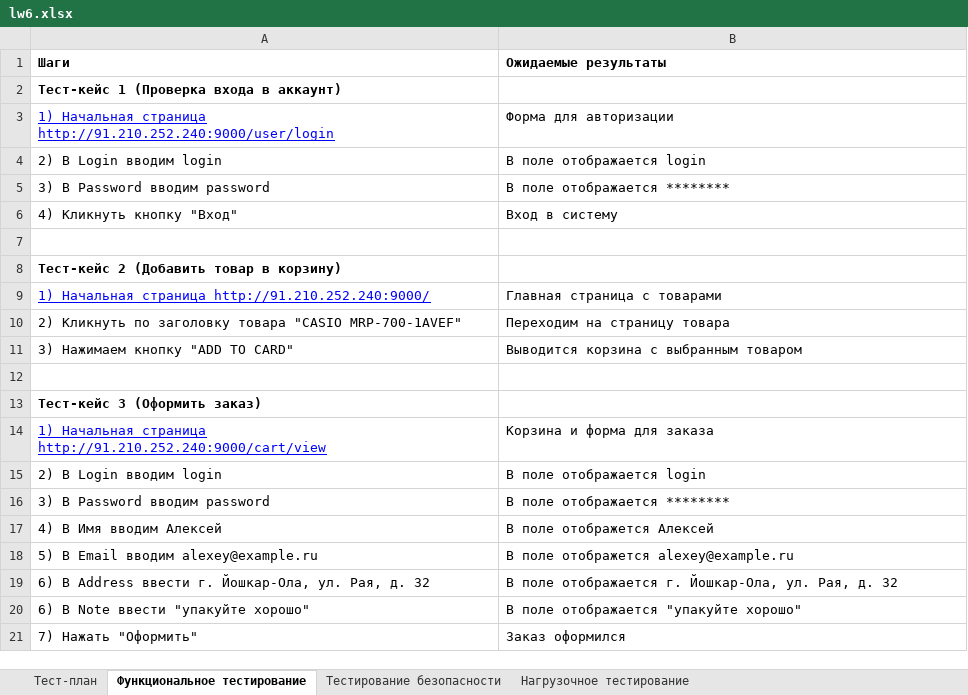
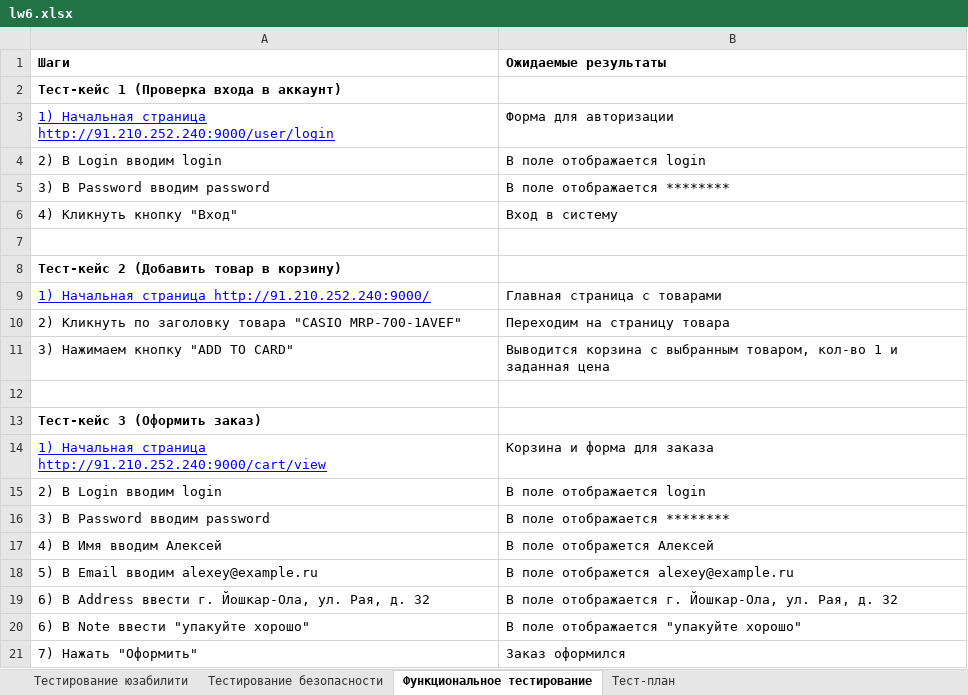
Before and after one commit to kelvionald/qa, an Excel workbook: lw6/lw6.xlsx, sheet Функциональное тестирование, drawn as a sheet; values as stored, in another font and other column widths than the file's, no borders; charts and pictures not drawn; the diff names each change by its address in the sheet, - before the commit and + after, or states it on an @@ line.

```diff
--- a/lw6/lw6.xlsx (sheet Функциональное тестирование)
+++ b/lw6/lw6.xlsx (sheet Функциональное тестирование)
-sheet tab: Нагрузочное тестирование
+sheet tab: Тестирование юзабилити
@@ sheet tab order changed: Тестирование юзабилити | Тестирование безопасности | Функциональное тестирование | Тест-план @@
-B11 (Ожидаемые результаты): …с выбранным товаром
+B11 (Ожидаемые результаты): …с выбранным товаром, кол-во 1 и заданная цена
```
Also changed, not shown: sheet Тест-план, sheet Тестирование безопасности, charts or pictures.
